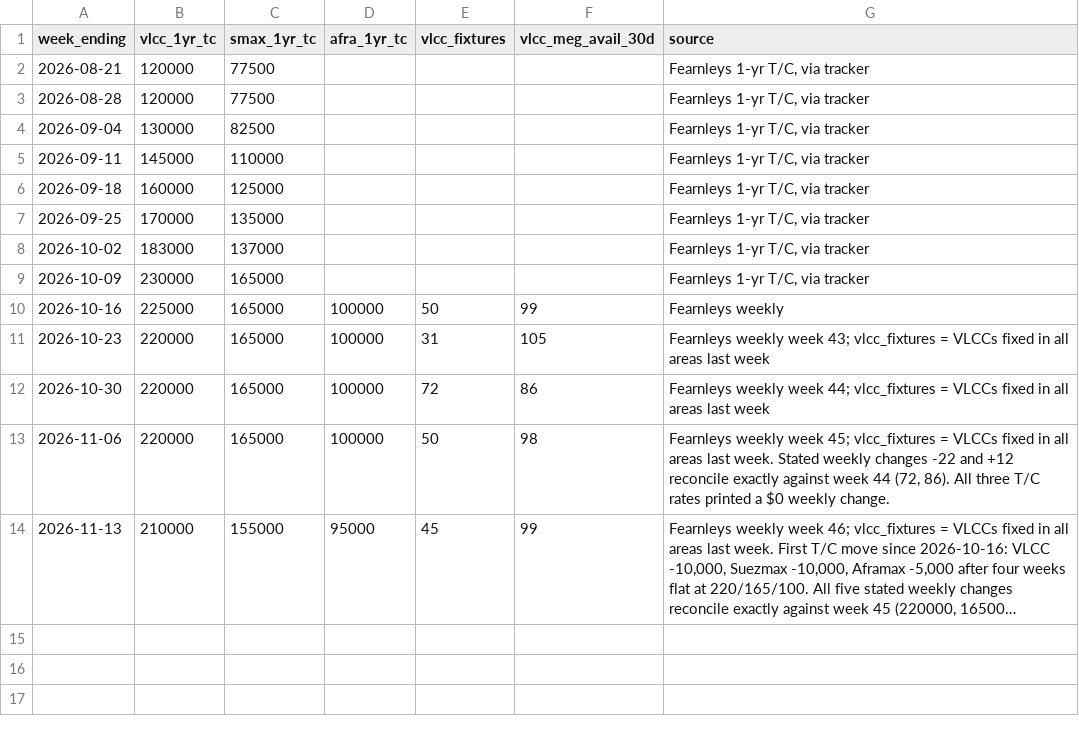
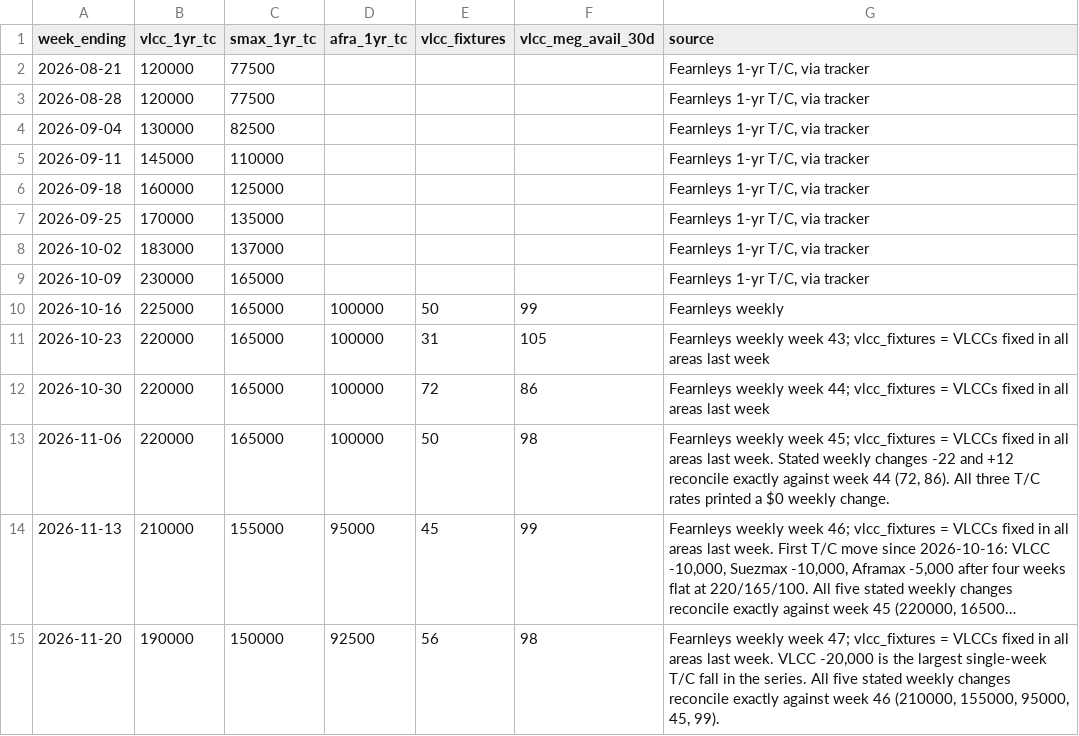
Before and after one commit to s-sild/freight-models, a CSV file: models/frontline/data/tc_weekly.csv, drawn as a sheet; long unchanged cells end in …; the diff names each change by its address in the sheet, - before the commit and + after, or states it on an @@ line.

```diff
--- a/models/frontline/data/tc_weekly.csv
+++ b/models/frontline/data/tc_weekly.csv
+row 15: 2026-11-20 | 190000 | 150000 | 92500 | 56 | 98 | Fearnleys weekly week 47; vlcc_fixtures = VLCCs fixed in all areas last week. VLCC -20,000 is the largest single-week T/C fall in the series. All five stated weekly changes reconcile exactly against week 46 (210000, 155000, 95000, 45, 99).
```
Also changed, not shown: models/frontline/data/baltic_weekly.csv.
